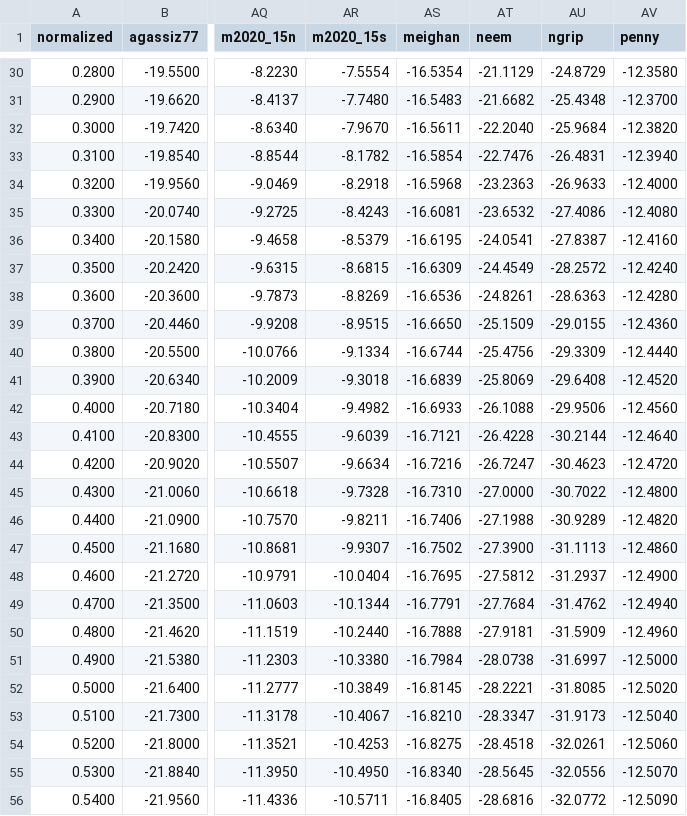
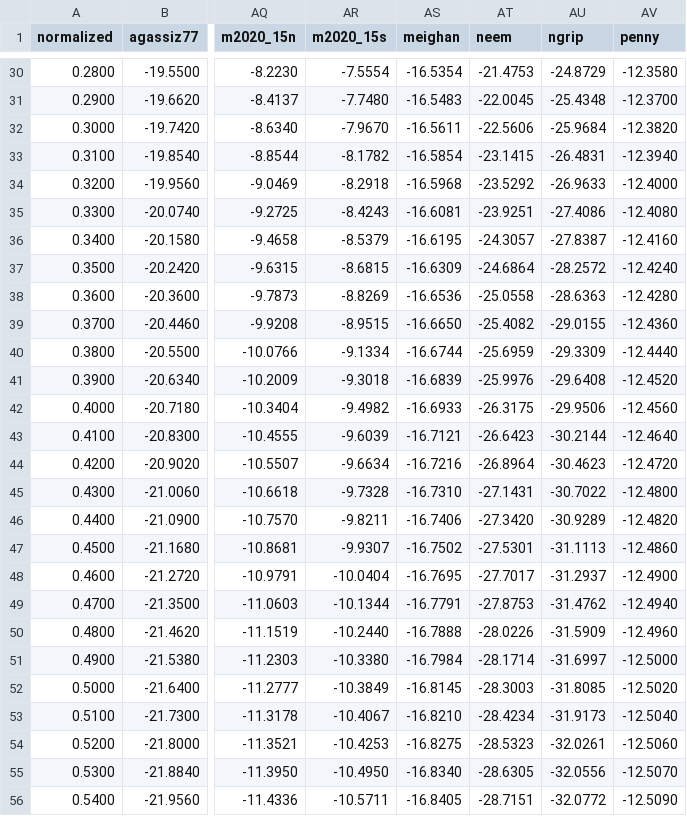
Before and after one commit to GEUS-Glaciology-and-Climate/greenland_ice_borehole_temperature_profiles, a CSV file: T_norm.csv, drawn as a sheet; only a part is shown, gaps mark what is left out; the diff covers the shown part only; the diff names each change by its address in the sheet, - before the commit and + after, or states it on an @@ line.

```diff
--- a/T_norm.csv
+++ b/T_norm.csv
-AT30 (neem): -21.1129
+AT30 (neem): -21.4753
-AT31 (neem): -21.6682
+AT31 (neem): -22.0045
-AT32 (neem): -22.2040
+AT32 (neem): -22.5606
-AT33 (neem): -22.7476
+AT33 (neem): -23.1415
-AT34 (neem): -23.2363
+AT34 (neem): -23.5292
-AT35 (neem): -23.6532
+AT35 (neem): -23.9251
-AT36 (neem): -24.0541
+AT36 (neem): -24.3057
-AT37 (neem): -24.4549
+AT37 (neem): -24.6864
-AT38 (neem): -24.8261
+AT38 (neem): -25.0558
-AT39 (neem): -25.1509
+AT39 (neem): -25.4082
-AT40 (neem): -25.4756
+AT40 (neem): -25.6959
-AT41 (neem): -25.8069
+AT41 (neem): -25.9976
-AT42 (neem): -26.1088
+AT42 (neem): -26.3175
-AT43 (neem): -26.4228
+AT43 (neem): -26.6423
-AT44 (neem): -26.7247
+AT44 (neem): -26.8964
-AT45 (neem): -27.0000
+AT45 (neem): -27.1431
-AT46 (neem): -27.1988
+AT46 (neem): -27.3420
-AT47 (neem): -27.3900
+AT47 (neem): -27.5301
-AT48 (neem): -27.5812
+AT48 (neem): -27.7017
-AT49 (neem): -27.7684
+AT49 (neem): -27.8753
-AT50 (neem): -27.9181
+AT50 (neem): -28.0226
-AT51 (neem): -28.0738
+AT51 (neem): -28.1714
-AT52 (neem): -28.2221
+AT52 (neem): -28.3003
-AT53 (neem): -28.3347
+AT53 (neem): -28.4234
-AT54 (neem): -28.4518
+AT54 (neem): -28.5323
-AT55 (neem): -28.5645
+AT55 (neem): -28.6305
-AT56 (neem): -28.6816
+AT56 (neem): -28.7151
```
Also changed, not shown: 69 edited cells elsewhere in this file, T_bed.csv, T_surf.csv, 9 other files.
